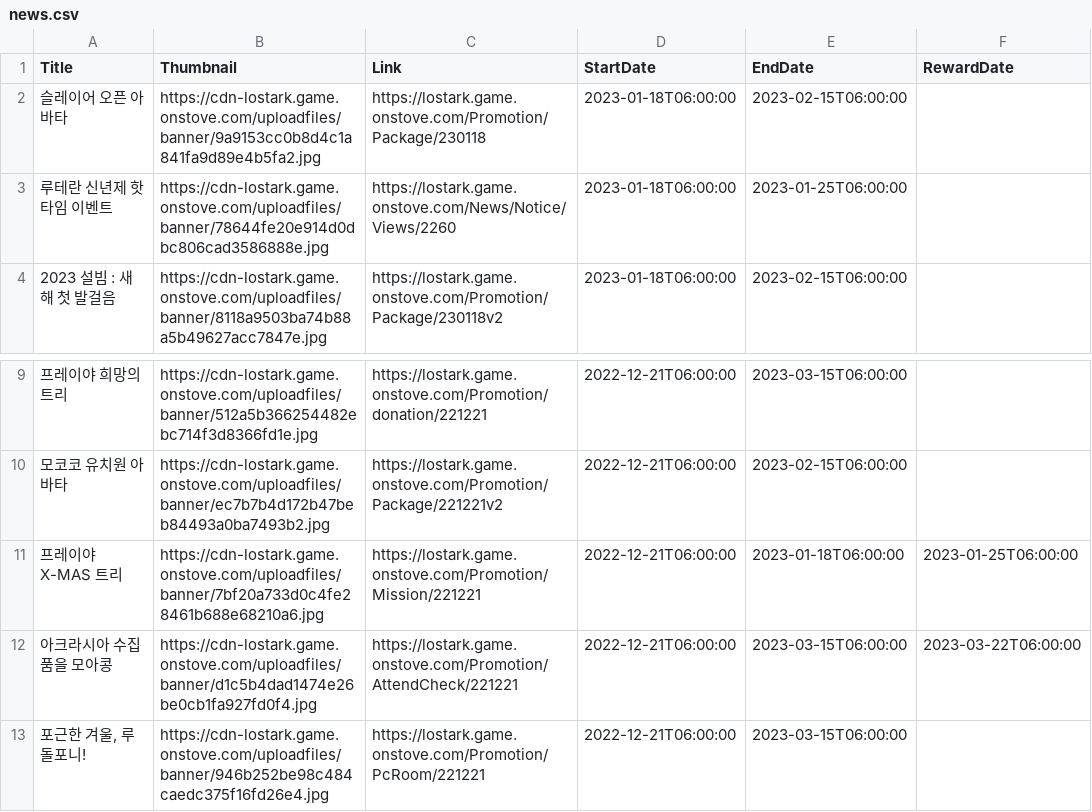
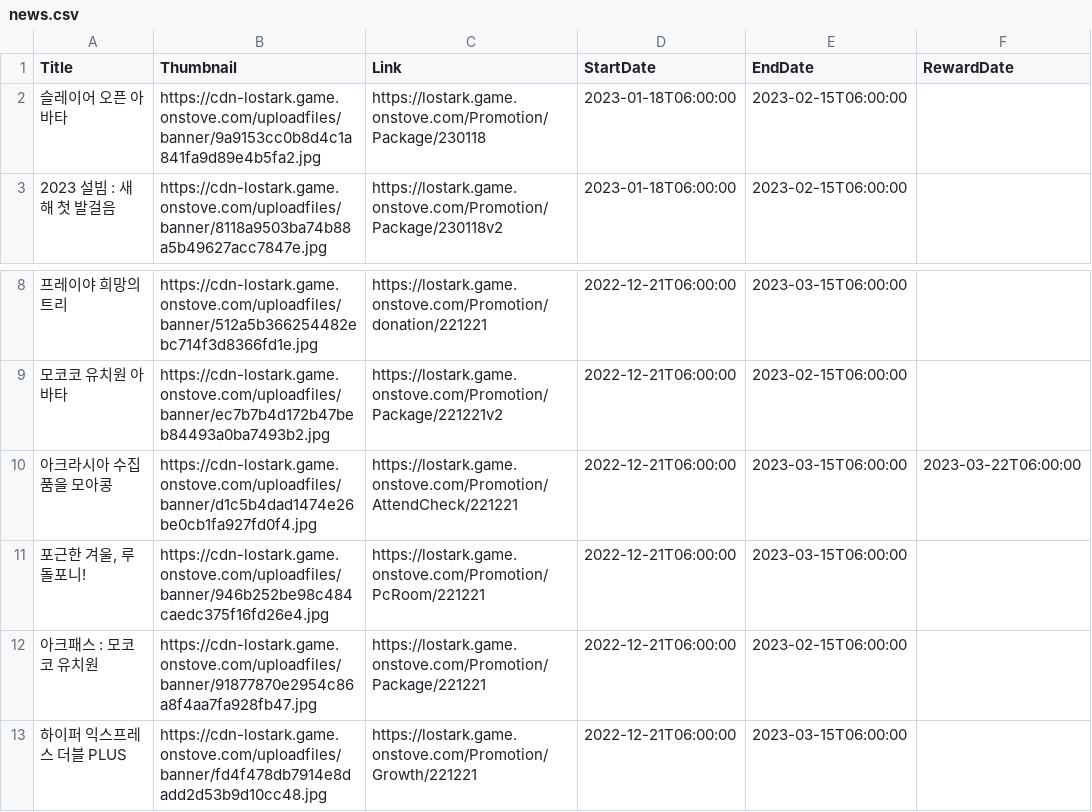
Before and after one commit to Remiing/lostarkday, a CSV file: _data/news.csv, drawn as a sheet; only a part is shown, gaps mark what is left out; the shorter side is filled out with more unchanged rows.

```diff
--- a/_data/news.csv
+++ b/_data/news.csv
@@ -2,3 +2,2 @@ Title,Thumbnail,Link,StartDate,EndDate,RewardDate
 슬레이어 오픈 아바타,https://cdn-lostark.game.onstove.com/uploadfiles/banner/9a9153cc0b8d4c1a841fa9d89e4b5fa2.jpg,https://lostark.game.onstove.com/Promotion/Package/230118,2023-01-18T06:00:00,2023-02-15T06:00:00,
-루테란 신년제 핫타임 이벤트,https://cdn-lostark.game.onstove.com/uploadfiles/banner/78644fe20e914d0dbc806cad3586888e.jpg,https://lostark.game.onstove.com/News/Notice/Views/2260,2023-01-18T06:00:00,2023-01-25T06:00:00,
 2023 설빔 : 새해 첫 발걸음,https://cdn-lostark.game.onstove.com/uploadfiles/banner/8118a9503ba74b88a5b49627acc7847e.jpg,https://lostark.game.onstove.com/Promotion/Package/230118v2,2023-01-18T06:00:00,2023-02-15T06:00:00,
@@ -10,3 +9,2 @@ Title,Thumbnail,Link,StartDate,EndDate,RewardDate
 모코코 유치원 아바타,https://cdn-lostark.game.onstove.com/uploadfiles/banner/ec7b7b4d172b47beb84493a0ba7493b2.jpg,https://lostark.game.onstove.com/Promotion/Package/221221v2,2022-12-21T06:00:00,2023-02-15T06:00:00,
-프레이야 X-MAS 트리,https://cdn-lostark.game.onstove.com/uploadfiles/banner/7bf20a733d0c4fe28461b688e68210a6.jpg,https://lostark.game.onstove.com/Promotion/Mission/221221,2022-12-21T06:00:00,2023-01-18T06:00:00,2023-01-25T06:00:00
 아크라시아 수집품을 모아콩,https://cdn-lostark.game.onstove.com/uploadfiles/banner/d1c5b4dad1474e26be0cb1fa927fd0f4.jpg,https://lostark.game.onstove.com/Promotion/AttendCheck/221221,2022-12-21T06:00:00,2023-03-15T06:00:00,2023-03-22T06:00:00
```
Also changed, not shown: _data/capitalization.csv, _data/material_price.csv, 4 other files.
